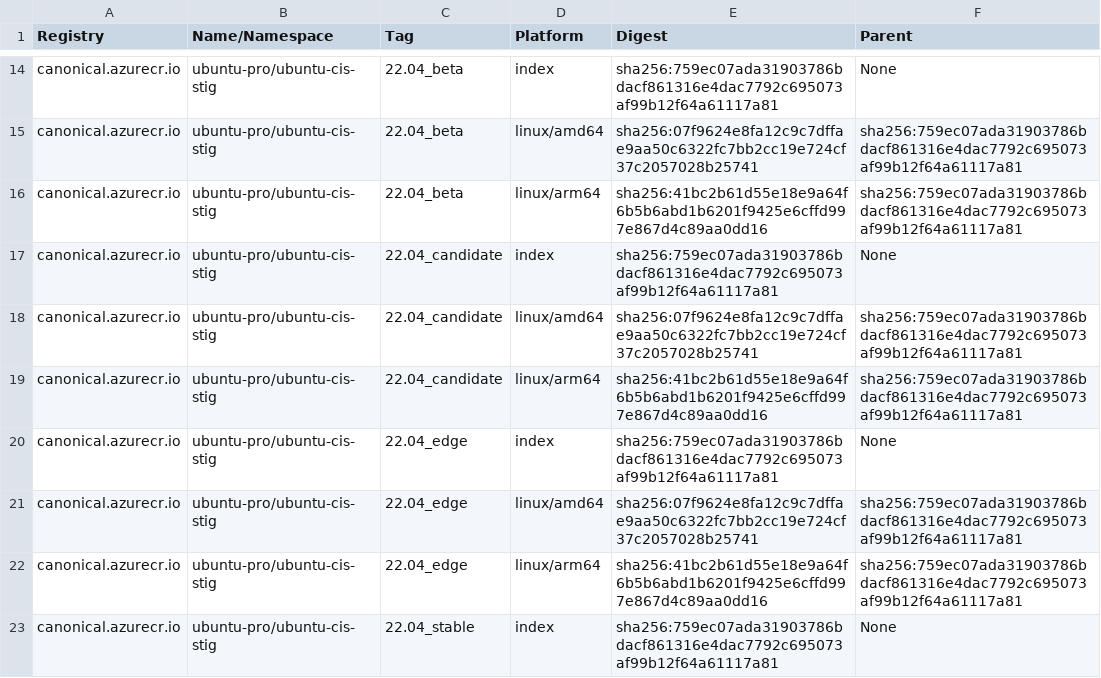
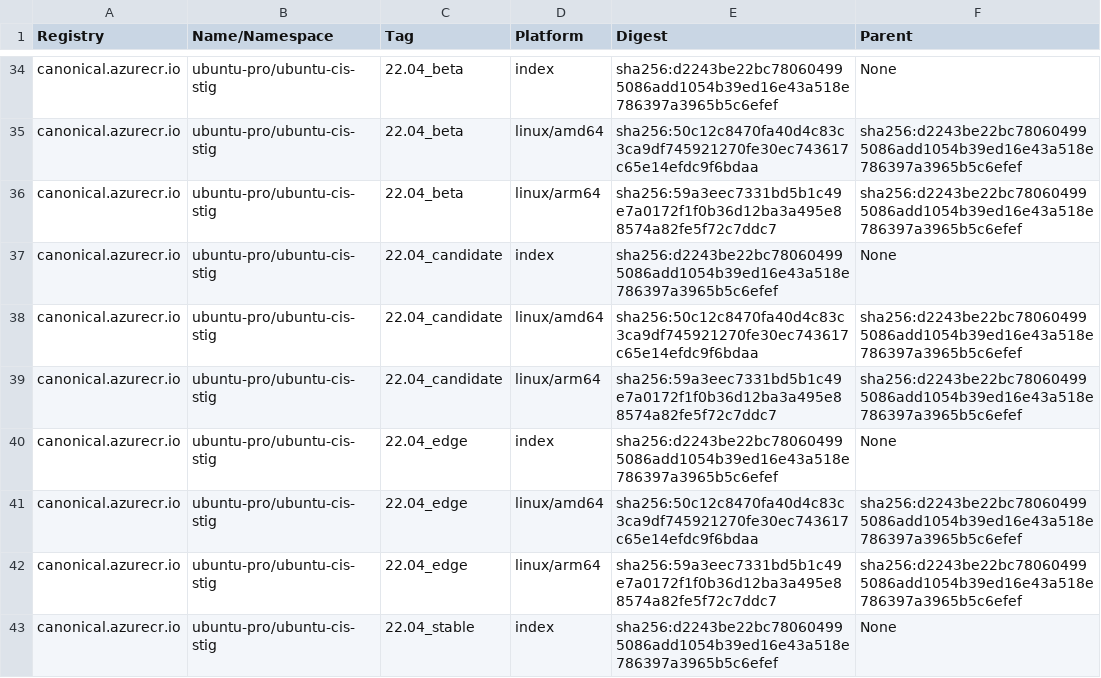
Before and after one commit to canonical/ironbank-catalog, a TSV file: canonical.azurecr.io/index.tsv, drawn as a sheet; only a part is shown, gaps mark what is left out; addresses are those after the commit; the diff covers the shown part only; the diff names each change by its address in the sheet, - before the commit and + after, or states it on an @@ line.

```diff
--- a/canonical.azurecr.io/index.tsv
+++ b/canonical.azurecr.io/index.tsv
-E34 (Digest): sha256:759ec07ada31903786bdacf861316e4dac7792c695073af99b12f64a61117a81
+E34 (Digest): sha256:d2243be22bc780604995086add1054b39ed16e43a518e786397a3965b5c6efef
-E35 (Digest): sha256:07f9624e8fa12c9c7dffae9aa50c6322fc7bb2cc19e724cf37c2057028b25741
+E35 (Digest): sha256:50c12c8470fa40d4c83c3ca9df745921270fe30ec743617c65e14efdc9f6bdaa
-F35:F36 (Parent): sha256:759ec07ada31903786bdacf861316e4dac7792c695073af99b12f64a61117a81
+F35:F36 (Parent): sha256:d2243be22bc780604995086add1054b39ed16e43a518e786397a3965b5c6efef
-E36 (Digest): sha256:41bc2b61d55e18e9a64f6b5b6abd1b6201f9425e6cffd997e867d4c89aa0dd16
+E36 (Digest): sha256:59a3eec7331bd5b1c49e7a0172f1f0b36d12ba3a495e88574a82fe5f72c7ddc7
-E37 (Digest): sha256:759ec07ada31903786bdacf861316e4dac7792c695073af99b12f64a61117a81
+E37 (Digest): sha256:d2243be22bc780604995086add1054b39ed16e43a518e786397a3965b5c6efef
-E38 (Digest): sha256:07f9624e8fa12c9c7dffae9aa50c6322fc7bb2cc19e724cf37c2057028b25741
+E38 (Digest): sha256:50c12c8470fa40d4c83c3ca9df745921270fe30ec743617c65e14efdc9f6bdaa
-F38:F39 (Parent): sha256:759ec07ada31903786bdacf861316e4dac7792c695073af99b12f64a61117a81
+F38:F39 (Parent): sha256:d2243be22bc780604995086add1054b39ed16e43a518e786397a3965b5c6efef
-E39 (Digest): sha256:41bc2b61d55e18e9a64f6b5b6abd1b6201f9425e6cffd997e867d4c89aa0dd16
+E39 (Digest): sha256:59a3eec7331bd5b1c49e7a0172f1f0b36d12ba3a495e88574a82fe5f72c7ddc7
-E40 (Digest): sha256:759ec07ada31903786bdacf861316e4dac7792c695073af99b12f64a61117a81
+E40 (Digest): sha256:d2243be22bc780604995086add1054b39ed16e43a518e786397a3965b5c6efef
-E41 (Digest): sha256:07f9624e8fa12c9c7dffae9aa50c6322fc7bb2cc19e724cf37c2057028b25741
+E41 (Digest): sha256:50c12c8470fa40d4c83c3ca9df745921270fe30ec743617c65e14efdc9f6bdaa
-F41:F42 (Parent): sha256:759ec07ada31903786bdacf861316e4dac7792c695073af99b12f64a61117a81
+F41:F42 (Parent): sha256:d2243be22bc780604995086add1054b39ed16e43a518e786397a3965b5c6efef
-E42 (Digest): sha256:41bc2b61d55e18e9a64f6b5b6abd1b6201f9425e6cffd997e867d4c89aa0dd16
+E42 (Digest): sha256:59a3eec7331bd5b1c49e7a0172f1f0b36d12ba3a495e88574a82fe5f72c7ddc7
-E43 (Digest): sha256:759ec07ada31903786bdacf861316e4dac7792c695073af99b12f64a61117a81
+E43 (Digest): sha256:d2243be22bc780604995086add1054b39ed16e43a518e786397a3965b5c6efef
```
Also changed, not shown: 20 added rows and 26 edited cells elsewhere in this file, 1 other file.
